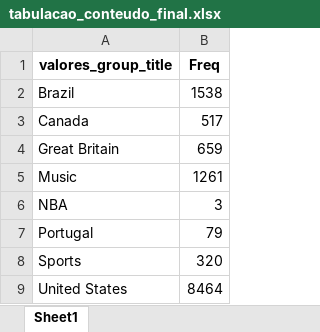
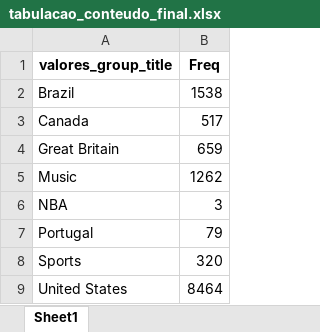
Before and after one commit to tenorioabs/thestreamremainsthesame, an Excel workbook: tabulacao_conteudo_final.xlsx, sheet Sheet1, drawn as a sheet; values as stored, in another font and other column widths than the file's, no borders; the diff names each change by its address in the sheet, - before the commit and + after, or states it on an @@ line.

```diff
--- a/tabulacao_conteudo_final.xlsx (sheet Sheet1)
+++ b/tabulacao_conteudo_final.xlsx (sheet Sheet1)
-B5 (Freq): 1261
+B5 (Freq): 1262
```
Also changed, not shown: urls_geral.xlsx, 2 other files.
